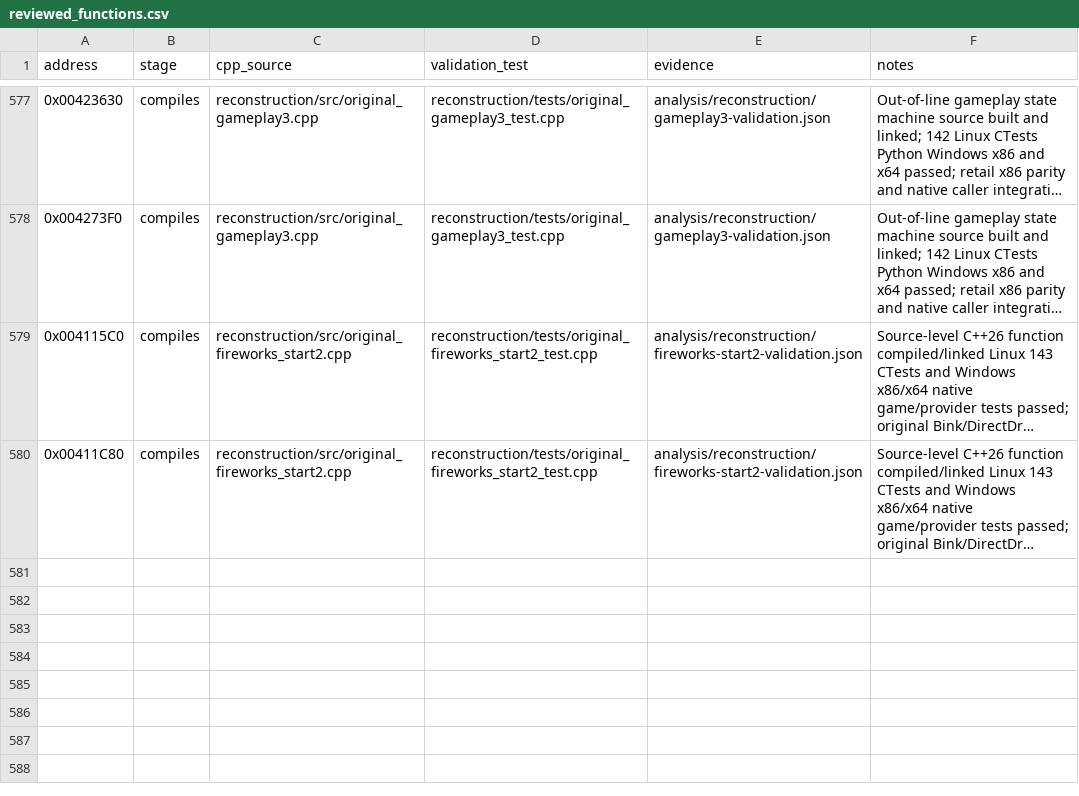
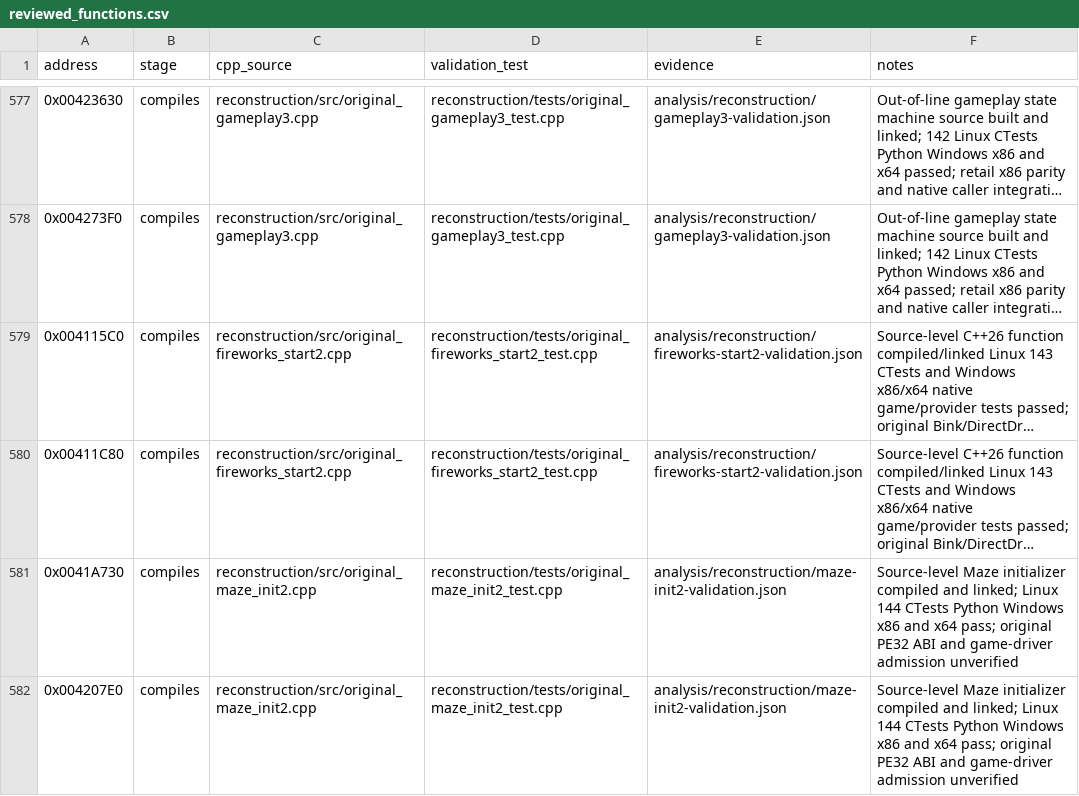
Before and after one commit to lizardpeter/btb-reverse, a CSV file: analysis/reconstruction/reviewed_functions.csv, drawn as a sheet; only a part is shown, gaps mark what is left out; long unchanged cells end in …; the diff names each change by its address in the sheet, - before the commit and + after, or states it on an @@ line.

Commit message:
Reconstruct original Maze and Spud Maze initializers
* Reconstruct original Maze and Spud Maze activity initialization source

Add source-level asset slot creation, NPC spawn, difficulty/repair initialization and host clock/sound contract with C++ regressions. Await platform CI.

* Correct mock FILETIME increment and hard-level damage count

* Qualify Maze and Spud Maze data namespaces in source regression

* Correct fully qualified Spud Maze data type

* Fix second Spud Maze namespace use in regression mock

* Admit both Maze initialization source models after all four CI checks: 581/615

Linux 144 CTests, Python and Windows x86/x64 pass. No original executable parity and no native device admission claims.

```diff
--- a/analysis/reconstruction/reviewed_functions.csv
+++ b/analysis/reconstruction/reviewed_functions.csv
+row 581: 0x0041A730 | compiles | reconstruction/src/original_maze_init2.cpp | reconstruction/tests/original_maze_init2_test.cpp | analysis/reconstruction/maze-init2-validation.json | Source-level Maze initializer compiled and linked; Linux 144 CTests Python Windows x86 and x64 pass; original PE32 ABI and game-driver admission unverified
+row 582: 0x004207E0 | compiles | reconstruction/src/original_maze_init2.cpp | reconstruction/tests/original_maze_init2_test.cpp | analysis/reconstruction/maze-init2-validation.json | Source-level Maze initializer compiled and linked; Linux 144 CTests Python Windows x86 and x64 pass; original PE32 ABI and game-driver admission unverified
```
Also changed, not shown: 8 other files.
